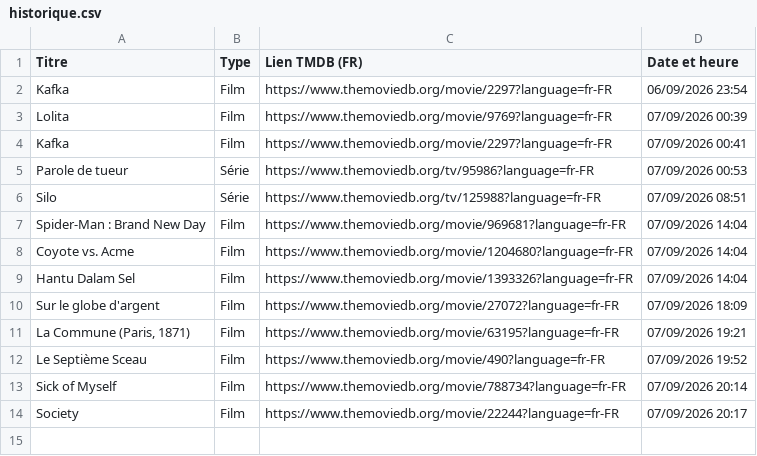
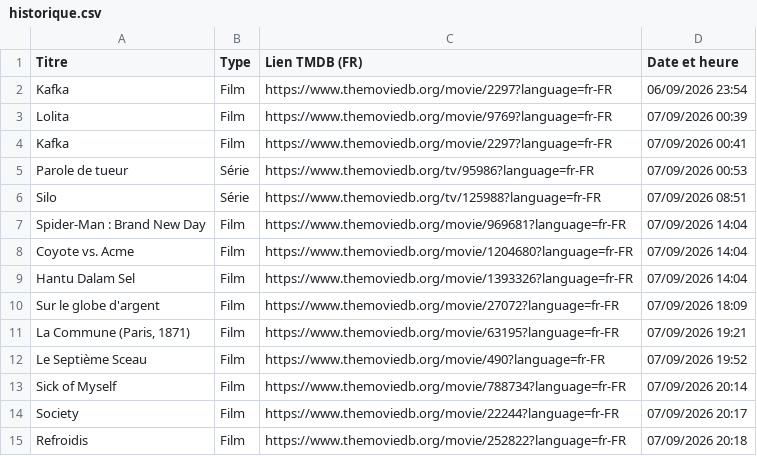
Before and after one commit to BoraGooum/TMData_Bot, a CSV file: historique.csv, drawn as a sheet; the diff names each change by its address in the sheet, - before the commit and + after, or states it on an @@ line.

```diff
--- a/historique.csv
+++ b/historique.csv
+row 15: Refroidis | Film | https://www.themoviedb.org/movie/252822?language=fr-FR | 07/09/2026 20:18
```
